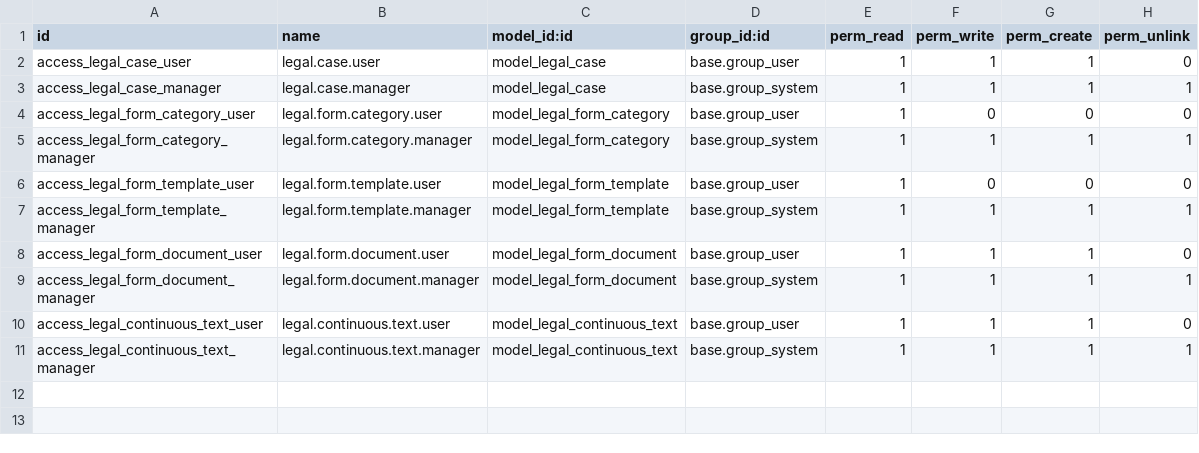
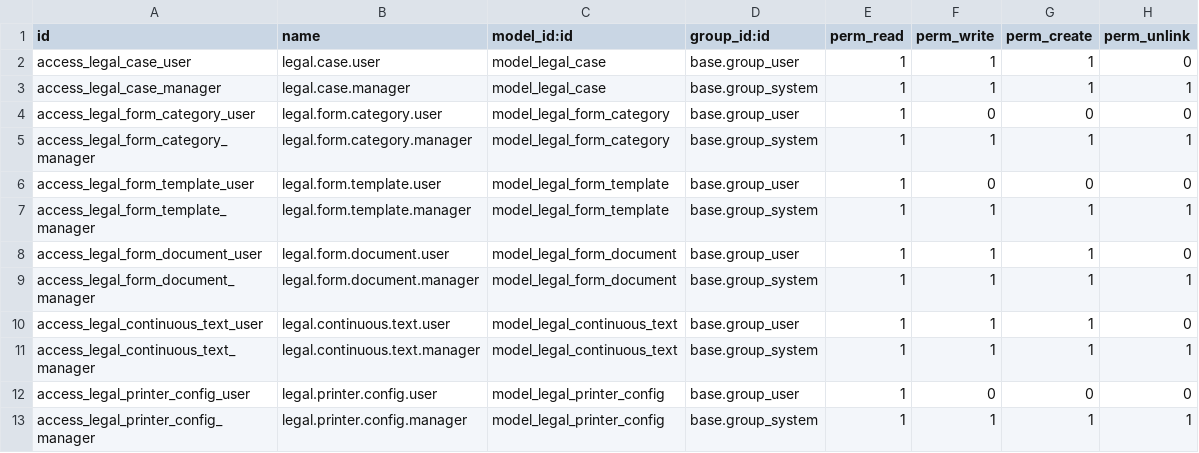
Before and after one commit to monthop-gmail/odoo-addons, a CSV file: security/ir.model.access.csv, drawn as a sheet.

```diff
--- a/security/ir.model.access.csv
+++ b/security/ir.model.access.csv
@@ -11 +11,3 @@ access_legal_continuous_text_user,legal.continuous.text.user,model_legal_continu
 access_legal_continuous_text_manager,legal.continuous.text.manager,model_legal_continuous_text,base.group_system,1,1,1,1
+access_legal_printer_config_user,legal.printer.config.user,model_legal_printer_config,base.group_user,1,0,0,0
+access_legal_printer_config_manager,legal.printer.config.manager,model_legal_printer_config,base.group_system,1,1,1,1
```
Also changed, not shown: 7 other files.
